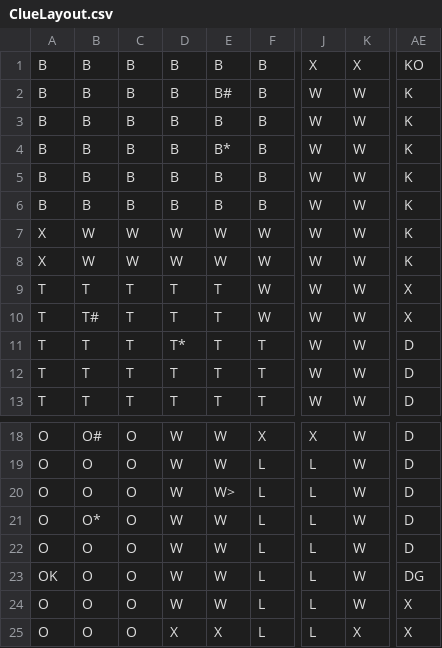
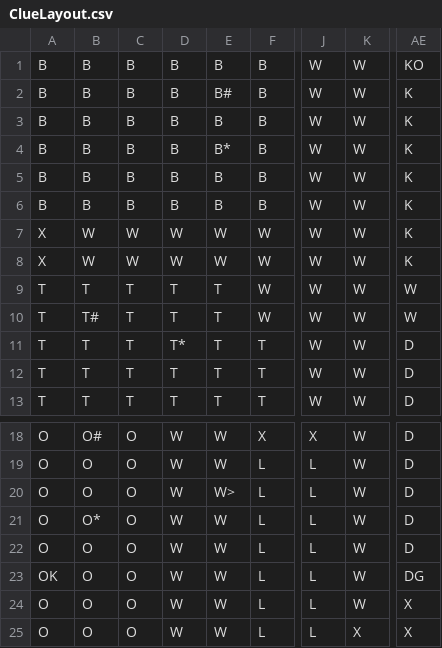
Before and after one commit to avelychko/ClueGame, a CSV file: ClueLayout.csv, drawn as a sheet; only a part is shown, gaps mark what is left out; the diff names each change by its address in the sheet, - before the commit and + after, or states it on an @@ line.

```diff
--- a/ClueLayout.csv
+++ b/ClueLayout.csv
-J1: X
+J1: W
-K1: X
+K1: W
-AE9:AE10: X
+AE9:AE10: W
-D25: X
+D25: W
-E25: X
+E25: W
```
Also changed, not shown: 2 other files.
